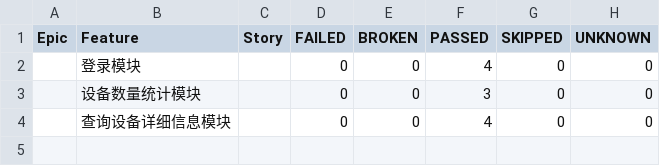
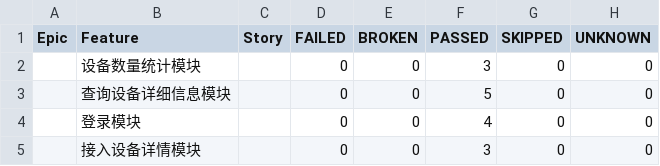
Before and after one commit to yuchao12/noc_api_auto, a CSV file: report/data/behaviors.csv, drawn as a sheet.

```diff
--- a/report/data/behaviors.csv
+++ b/report/data/behaviors.csv
@@ -1,4 +1,5 @@
 "Epic","Feature","Story","FAILED","BROKEN","PASSED","SKIPPED","UNKNOWN"
+"","设备数量统计模块","","0","0","3","0","0"
+"","查询设备详细信息模块","","0","0","5","0","0"
 "","登录模块","","0","0","4","0","0"
-"","设备数量统计模块","","0","0","3","0","0"
-"","查询设备详细信息模块","","0","0","4","0","0"
+"","接入设备详情模块","","0","0","3","0","0"
```
Also changed, not shown: report/data/suites.csv, 23 other files.
